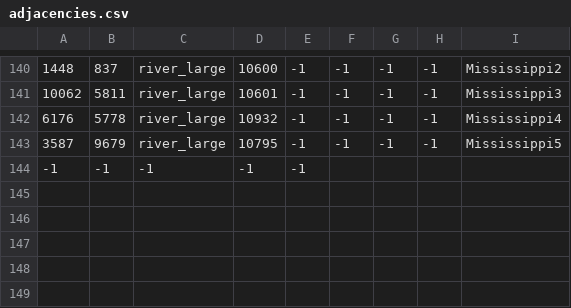
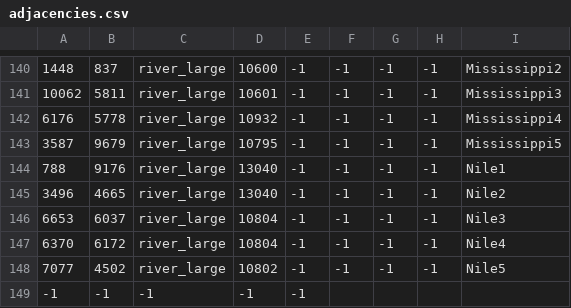
Before and after one commit to sobisonator/imp19c, a CSV file: map_data/adjacencies.csv, drawn as a sheet; only a part is shown, gaps mark what is left out; the diff names each change by its address in the sheet, - before the commit and + after, or states it on an @@ line.

```diff
--- a/map_data/adjacencies.csv
+++ b/map_data/adjacencies.csv
+row 144: 788 | 9176 | river_large | 13040 | -1 | -1 | -1 | -1 | Nile1
+row 145: 3496 | 4665 | river_large | 13040 | -1 | -1 | -1 | -1 | Nile2
+row 146: 6653 | 6037 | river_large | 10804 | -1 | -1 | -1 | -1 | Nile3
+row 147: 6370 | 6172 | river_large | 10804 | -1 | -1 | -1 | -1 | Nile4
+row 148: 7077 | 4502 | river_large | 10802 | -1 | -1 | -1 | -1 | Nile5
```
Also changed, not shown: 6 other files.
